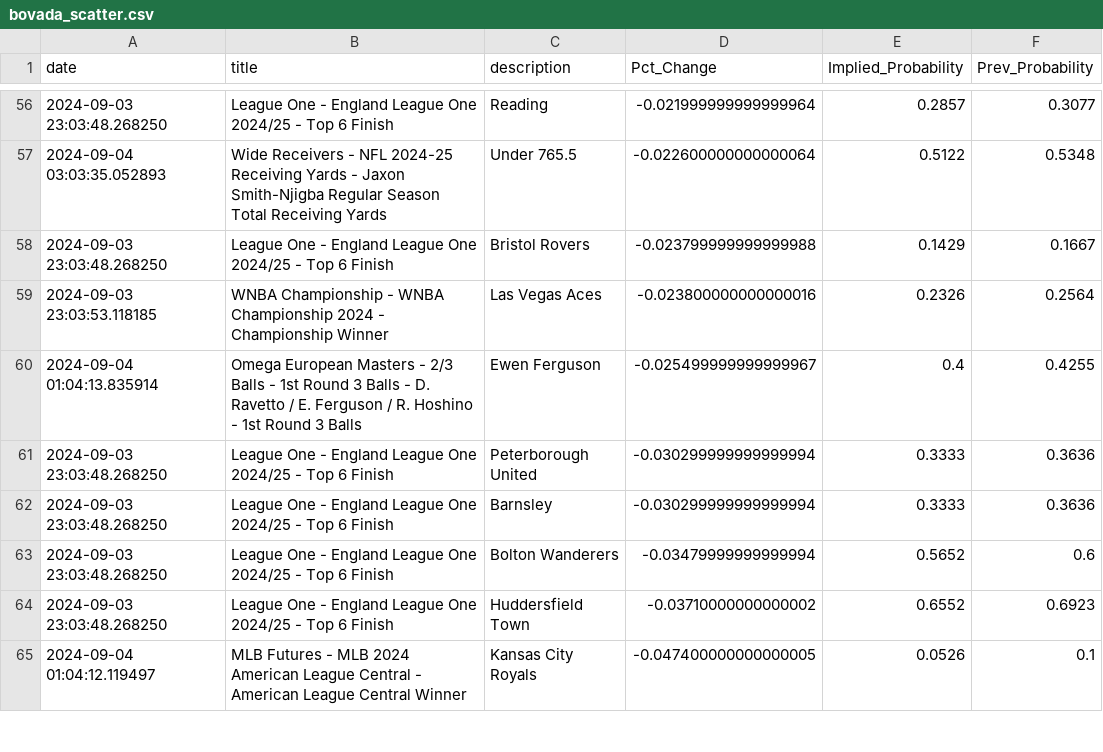
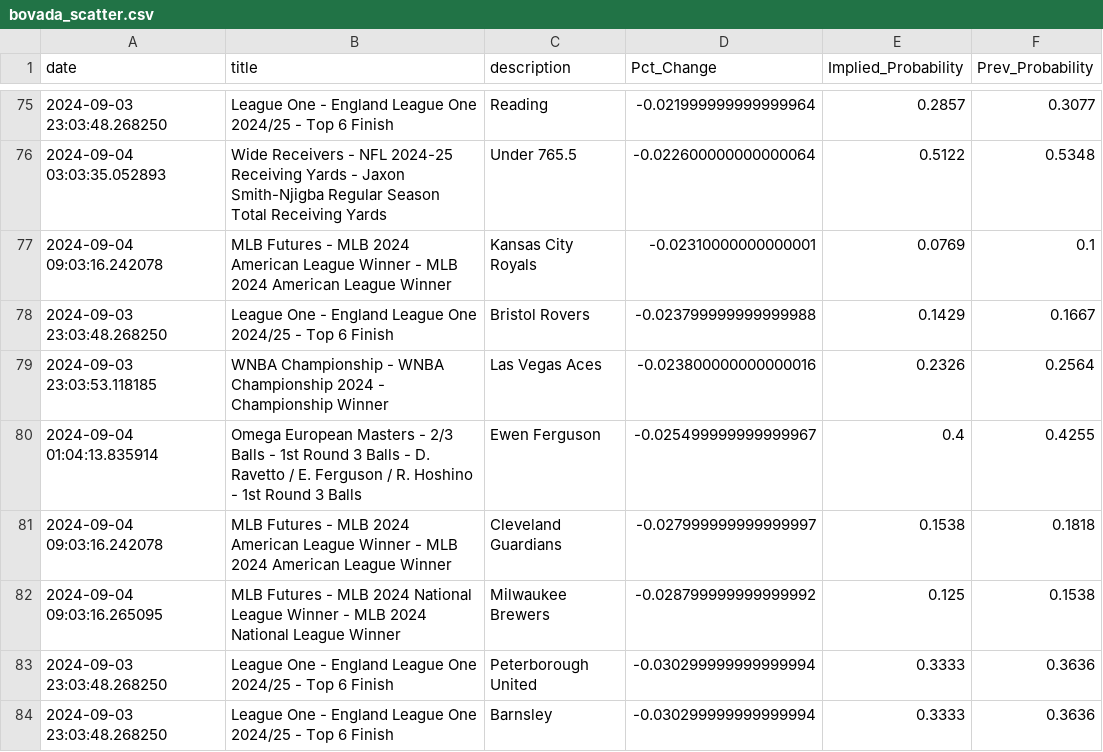
Before and after one commit to aaroncolesmith/bet_model, a CSV file: bovada_scatter.csv, drawn as a sheet; only a part is shown, gaps mark what is left out; the shorter side is filled out with more unchanged rows; the diff covers the shown part only; the diff names each change by its address in the sheet, - before the commit and + after, or states it on an @@ line.

Commit message:
data_load_upload_data

```diff
--- a/bovada_scatter.csv
+++ b/bovada_scatter.csv
+row 77: 2024-09-04 09:03:16.242078 | MLB Futures - MLB 2024 American League Winner - MLB 2024 American League Winner | Kansas City Royals | -0.02310000000000001 | 0.0769 | 0.1
+row 81: 2024-09-04 09:03:16.242078 | MLB Futures - MLB 2024 American League Winner - MLB 2024 American League Winner | Cleveland Guardians | -0.027999999999999997 | 0.1538 | 0.1818
+row 82: 2024-09-04 09:03:16.265095 | MLB Futures - MLB 2024 National League Winner - MLB 2024 National League Winner | Milwaukee Brewers | -0.028799999999999992 | 0.125 | 0.1538
```
Also changed, not shown: 21 added rows and 11 moved rows elsewhere in this file, 5 other files.
